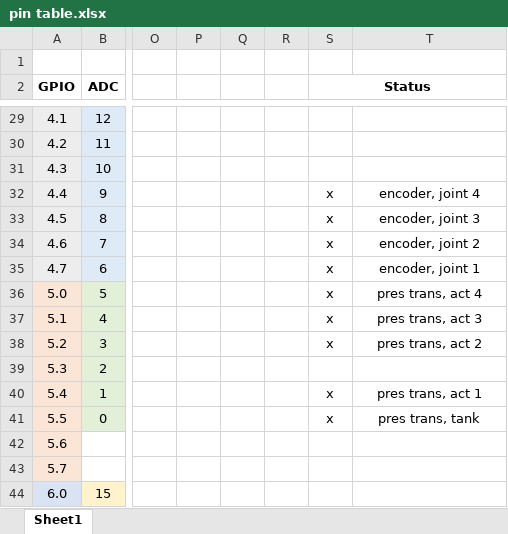
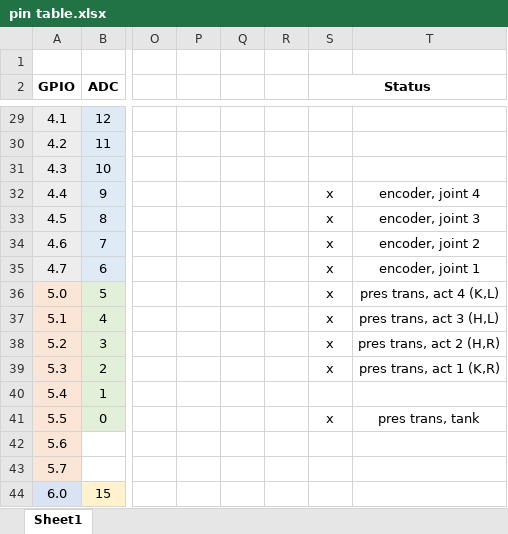
Before and after one commit to lucas-tiz/jumpy-control, an Excel workbook: msp_ws/jumpy/pin table.xlsx, sheet Sheet1, drawn as a sheet; only a part is shown, gaps mark what is left out; values as stored, in another font and other column widths than the file's, no borders; charts and pictures not drawn; the diff names each change by its address in the sheet, - before the commit and + after, or states it on an @@ line.

Commit message:
changed pressure transducer pins

```diff
--- a/msp_ws/jumpy/pin table.xlsx (sheet Sheet1)
+++ b/msp_ws/jumpy/pin table.xlsx (sheet Sheet1)
-T36: pres trans, act 4
+T36: pres trans, act 4 (K,L)
-T37: pres trans, act 3
+T37: pres trans, act 3 (H,L)
-T38: pres trans, act 2
+T38: pres trans, act 2 (H,R)
-S39 (Status): (empty)
+S39 (Status): x
-T39: (empty)
+T39: pres trans, act 1 (K,R)
-S40 (Status): x
+S40 (Status): (empty)
-T40: pres trans, act 1
+T40: (empty)
```
Also changed, not shown: charts or pictures.
